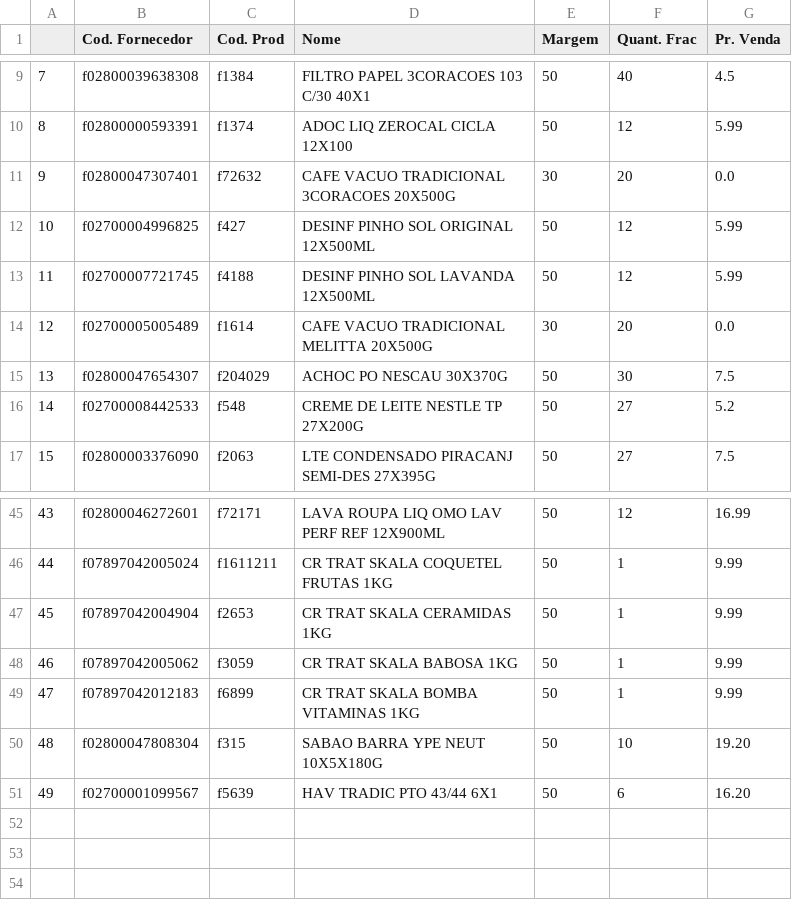
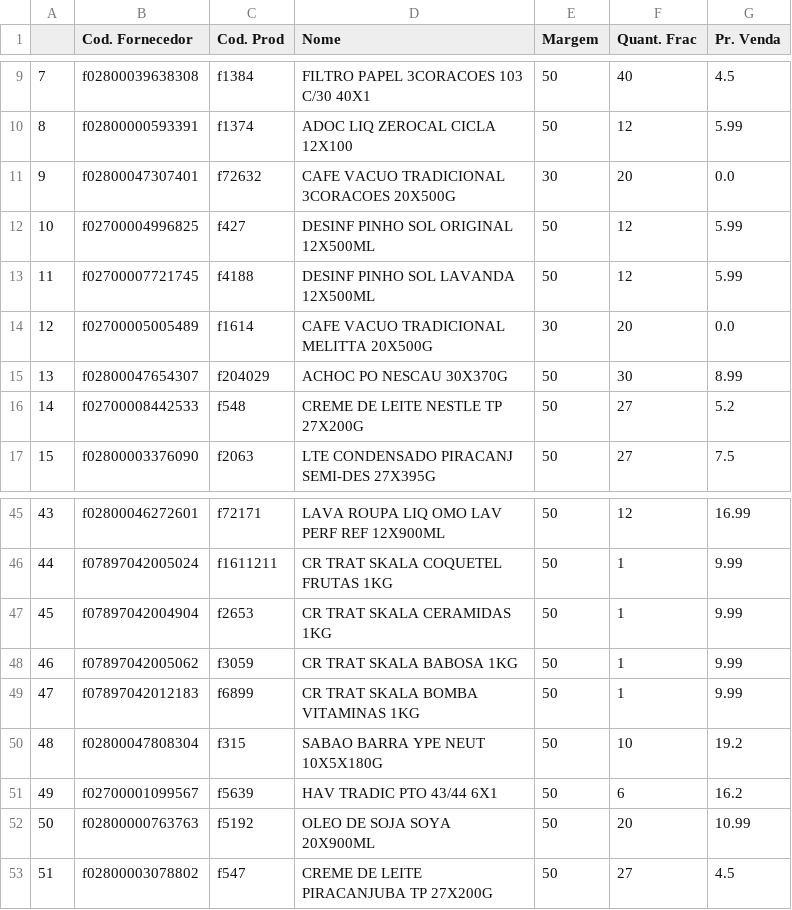
Before and after one commit to I3run01/PY-Auto-Preco-V2, a CSV file: WMS BD.csv, drawn as a sheet; only a part is shown, gaps mark what is left out.

```diff
--- a/WMS BD.csv
+++ b/WMS BD.csv
@@ -14,3 +14,3 @@
 12,f02700005005489,f1614,CAFE VACUO TRADICIONAL MELITTA 20X500G,30,20,0.0
-13,f02800047654307,f204029,ACHOC PO NESCAU 30X370G,50,30,7.5
+13,f02800047654307,f204029,ACHOC PO NESCAU 30X370G,50,30,8.99
 14,f02700008442533,f548,CREME DE LEITE NESTLE TP 27X200G,50,27,5.2
@@ -49,3 +49,5 @@
 47,f07897042012183,f6899,CR TRAT SKALA BOMBA VITAMINAS 1KG,50,1,9.99
-48,f02800047808304,f315,SABAO BARRA YPE NEUT 10X5X180G,50,10,19.20
-49,f02700001099567,f5639,HAV TRADIC PTO 43/44 6X1,50,6,16.20
+48,f02800047808304,f315,SABAO BARRA YPE NEUT 10X5X180G,50,10,19.2
+49,f02700001099567,f5639,HAV TRADIC PTO 43/44 6X1,50,6,16.2
+50,f02800000763763,f5192,OLEO DE SOJA SOYA 20X900ML,50,20,10.99
+51,f02800003078802,f547,CREME DE LEITE PIRACANJUBA TP 27X200G,50,27,4.5
```
Also changed, not shown: 2 other files.
